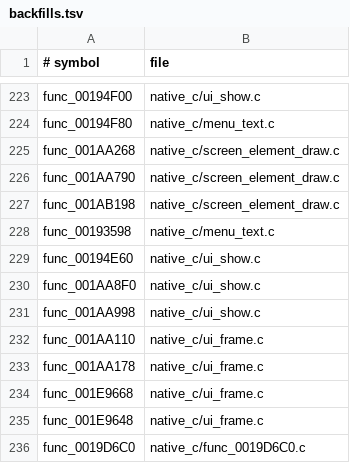
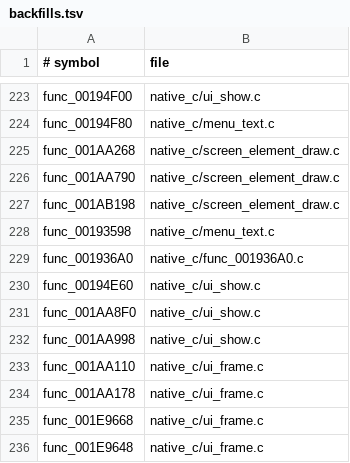
Before and after one commit to OpenThievius/OpenThievius, a TSV file: port/game/sly1-us/hand/backfills.tsv, drawn as a sheet; only a part is shown, gaps mark what is left out; the shorter side is filled out with more unchanged rows.

Commit message:
port(sly1): populate startup menu candidates

```diff
--- a/port/game/sly1-us/hand/backfills.tsv
+++ b/port/game/sly1-us/hand/backfills.tsv
@@ -228,2 +228,3 @@ func_001AB198	native_c/screen_element_draw.c
 func_00193598	native_c/menu_text.c
+func_001936A0	native_c/func_001936A0.c
 func_00194E60	native_c/ui_show.c
```
Also changed, not shown: 1 other file.
